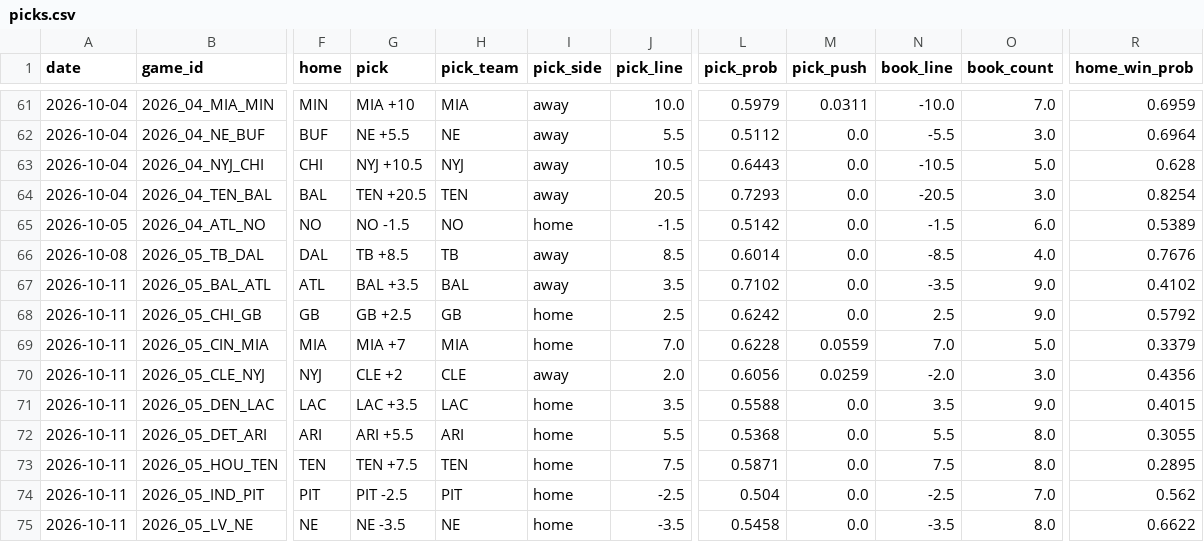
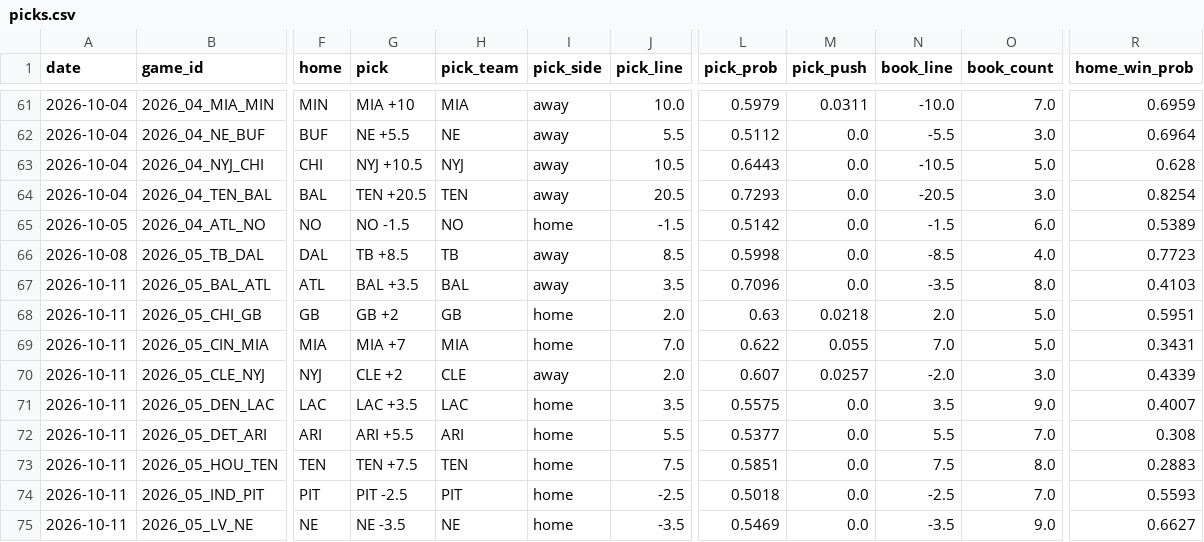
Before and after one commit to azcal/mbm-nfl, a CSV file: logs/picks.csv, drawn as a sheet; only a part is shown, gaps mark what is left out; the diff covers the shown part only; the diff names each change by its address in the sheet, - before the commit and + after, or states it on an @@ line.

```diff
--- a/logs/picks.csv
+++ b/logs/picks.csv
-L66 (pick_prob): 0.6014
+L66 (pick_prob): 0.5998
-R66 (home_win_prob): 0.7676
+R66 (home_win_prob): 0.7723
-L67 (pick_prob): 0.7102
+L67 (pick_prob): 0.7096
-O67 (book_count): 9.0
+O67 (book_count): 8.0
-R67 (home_win_prob): 0.4102
+R67 (home_win_prob): 0.4103
-G68 (pick): GB +2.5
+G68 (pick): GB +2
-J68 (pick_line): 2.5
+J68 (pick_line): 2.0
-L68 (pick_prob): 0.6242
+L68 (pick_prob): 0.63
-M68 (pick_push): 0.0
+M68 (pick_push): 0.0218
-N68 (book_line): 2.5
+N68 (book_line): 2.0
-O68 (book_count): 9.0
+O68 (book_count): 5.0
-R68 (home_win_prob): 0.5792
+R68 (home_win_prob): 0.5951
-L69 (pick_prob): 0.6228
+L69 (pick_prob): 0.622
-M69 (pick_push): 0.0559
+M69 (pick_push): 0.055
-R69 (home_win_prob): 0.3379
+R69 (home_win_prob): 0.3431
-L70 (pick_prob): 0.6056
+L70 (pick_prob): 0.607
-M70 (pick_push): 0.0259
+M70 (pick_push): 0.0257
-R70 (home_win_prob): 0.4356
+R70 (home_win_prob): 0.4339
-L71 (pick_prob): 0.5588
+L71 (pick_prob): 0.5575
-R71 (home_win_prob): 0.4015
+R71 (home_win_prob): 0.4007
-L72 (pick_prob): 0.5368
+L72 (pick_prob): 0.5377
-O72 (book_count): 8.0
+O72 (book_count): 7.0
-R72 (home_win_prob): 0.3055
+R72 (home_win_prob): 0.308
-L73 (pick_prob): 0.5871
+L73 (pick_prob): 0.5851
-R73 (home_win_prob): 0.2895
+R73 (home_win_prob): 0.2883
-L74 (pick_prob): 0.504
+L74 (pick_prob): 0.5018
-R74 (home_win_prob): 0.562
+R74 (home_win_prob): 0.5593
-L75 (pick_prob): 0.5458
+L75 (pick_prob): 0.5469
-O75 (book_count): 8.0
+O75 (book_count): 9.0
-R75 (home_win_prob): 0.6622
+R75 (home_win_prob): 0.6627
```
Also changed, not shown: 1 added row and 14 edited cells elsewhere in this file, logs/alt_grid.csv, logs/edgedesk_export.csv, 4 other files.
